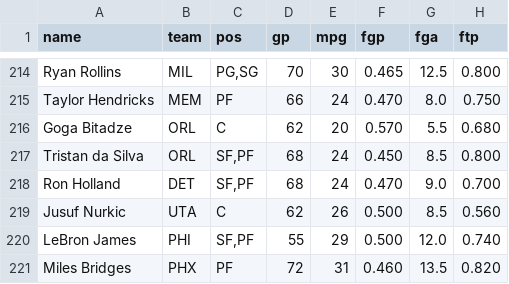
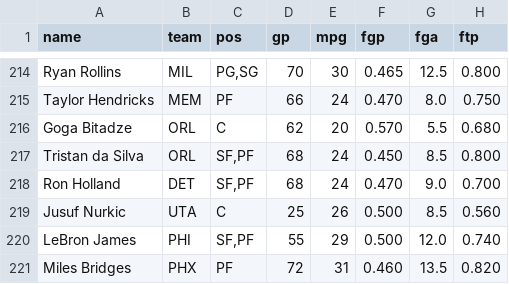
Before and after one commit to nic095layson/yahoo-fantasy-basketball, a CSV file: data/kit-snapshot.csv, drawn as a sheet; only a part is shown, gaps mark what is left out; the diff names each change by its address in the sheet, - before the commit and + after, or states it on an @@ line.

```diff
--- a/data/kit-snapshot.csv
+++ b/data/kit-snapshot.csv
-D219 (gp): 62
+D219 (gp): 25
```
Also changed, not shown: 10 other files.
